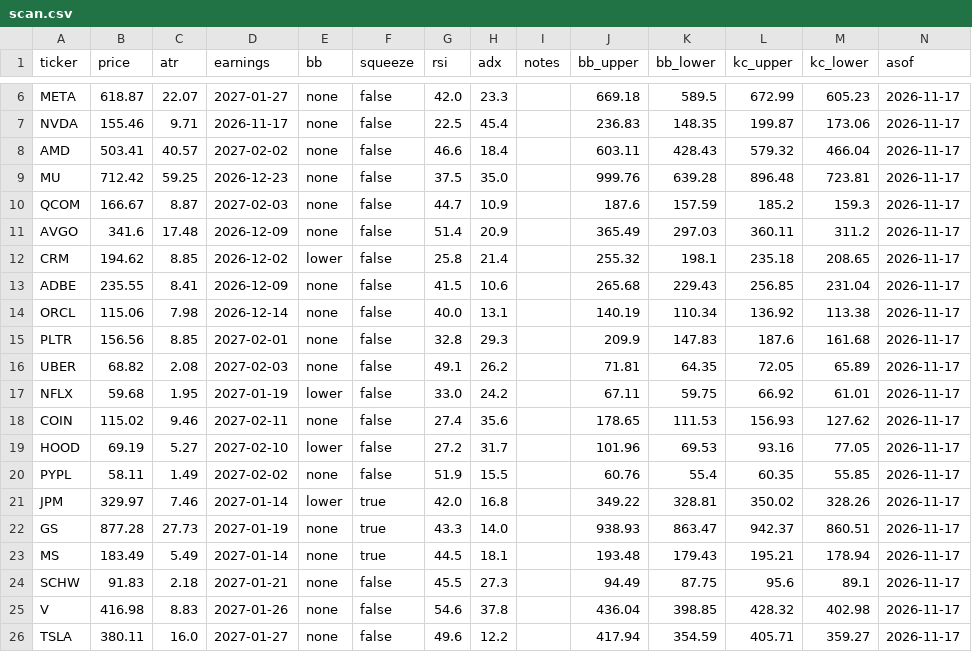
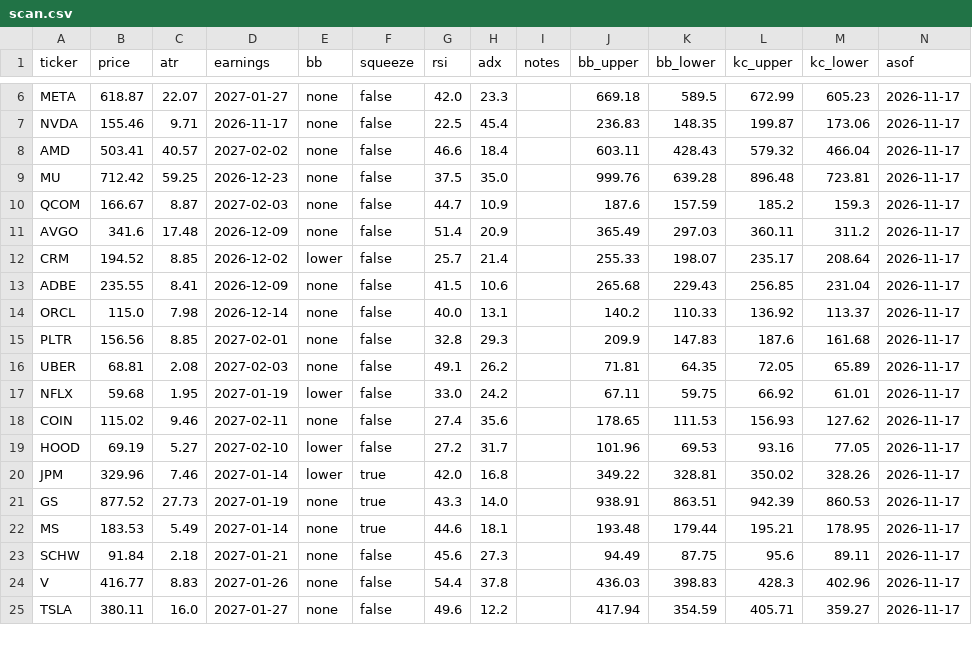
Before and after one commit to juanpameza/mrt-paper-sim, a CSV file: scan.csv, drawn as a sheet; only a part is shown, gaps mark what is left out; the diff covers the shown part only.

```diff
--- a/scan.csv
+++ b/scan.csv
@@ -11,7 +11,7 @@ QCOM,166.67,8.87,2027-02-03,none,false,44.7,10.9,,187.6,157.59,185.2,159.3,2026-
 AVGO,341.6,17.48,2026-12-09,none,false,51.4,20.9,,365.49,297.03,360.11,311.2,2026-11-17
-CRM,194.62,8.85,2026-12-02,lower,false,25.8,21.4,,255.32,198.1,235.18,208.65,2026-11-17
+CRM,194.52,8.85,2026-12-02,lower,false,25.7,21.4,,255.33,198.07,235.17,208.64,2026-11-17
 ADBE,235.55,8.41,2026-12-09,none,false,41.5,10.6,,265.68,229.43,256.85,231.04,2026-11-17
-ORCL,115.06,7.98,2026-12-14,none,false,40.0,13.1,,140.19,110.34,136.92,113.38,2026-11-17
+ORCL,115.0,7.98,2026-12-14,none,false,40.0,13.1,,140.2,110.33,136.92,113.37,2026-11-17
 PLTR,156.56,8.85,2027-02-01,none,false,32.8,29.3,,209.9,147.83,187.6,161.68,2026-11-17
-UBER,68.82,2.08,2027-02-03,none,false,49.1,26.2,,71.81,64.35,72.05,65.89,2026-11-17
+UBER,68.81,2.08,2027-02-03,none,false,49.1,26.2,,71.81,64.35,72.05,65.89,2026-11-17
 NFLX,59.68,1.95,2027-01-19,lower,false,33.0,24.2,,67.11,59.75,66.92,61.01,2026-11-17
@@ -19,8 +19,7 @@ COIN,115.02,9.46,2027-02-11,none,false,27.4,35.6,,178.65,111.53,156.93,127.62,20
 HOOD,69.19,5.27,2027-02-10,lower,false,27.2,31.7,,101.96,69.53,93.16,77.05,2026-11-17
-PYPL,58.11,1.49,2027-02-02,none,false,51.9,15.5,,60.76,55.4,60.35,55.85,2026-11-17
-JPM,329.97,7.46,2027-01-14,lower,true,42.0,16.8,,349.22,328.81,350.02,328.26,2026-11-17
-GS,877.28,27.73,2027-01-19,none,true,43.3,14.0,,938.93,863.47,942.37,860.51,2026-11-17
-MS,183.49,5.49,2027-01-14,none,true,44.5,18.1,,193.48,179.43,195.21,178.94,2026-11-17
-SCHW,91.83,2.18,2027-01-21,none,false,45.5,27.3,,94.49,87.75,95.6,89.1,2026-11-17
-V,416.98,8.83,2027-01-26,none,false,54.6,37.8,,436.04,398.85,428.32,402.98,2026-11-17
+JPM,329.96,7.46,2027-01-14,lower,true,42.0,16.8,,349.22,328.81,350.02,328.26,2026-11-17
+GS,877.52,27.73,2027-01-19,none,true,43.3,14.0,,938.91,863.51,942.39,860.53,2026-11-17
+MS,183.53,5.49,2027-01-14,none,true,44.6,18.1,,193.48,179.44,195.21,178.95,2026-11-17
+SCHW,91.84,2.18,2027-01-21,none,false,45.6,27.3,,94.49,87.75,95.6,89.11,2026-11-17
+V,416.77,8.83,2027-01-26,none,false,54.4,37.8,,436.03,398.83,428.3,402.96,2026-11-17
 TSLA,380.11,16.0,2027-01-27,none,false,49.6,12.2,,417.94,354.59,405.71,359.27,2026-11-17
```
Also changed, not shown: 72 edited cells elsewhere in this file, shadow_trades.csv, signals_trades.csv, 5 other files.
